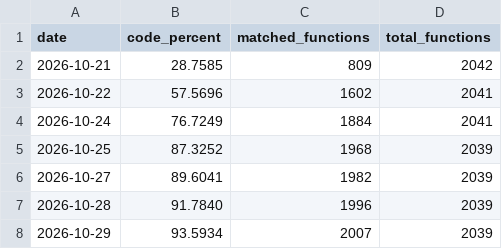
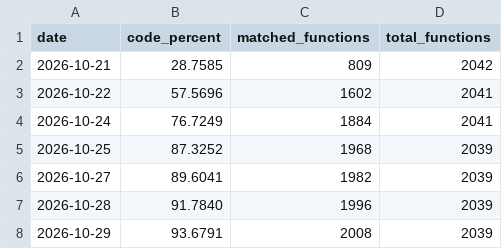
Before and after one commit to Bubbagum88/GameCoob-Bios, a CSV file: decomp/progress/history.csv, drawn as a sheet.

```diff
--- a/decomp/progress/history.csv
+++ b/decomp/progress/history.csv
@@ -7,2 +7,2 @@ date,code_percent,matched_functions,total_functions
 2026-10-28,91.7840,1996,2039
-2026-10-29,93.5934,2007,2039
+2026-10-29,93.6791,2008,2039
```
Also changed, not shown: 5 other files.
